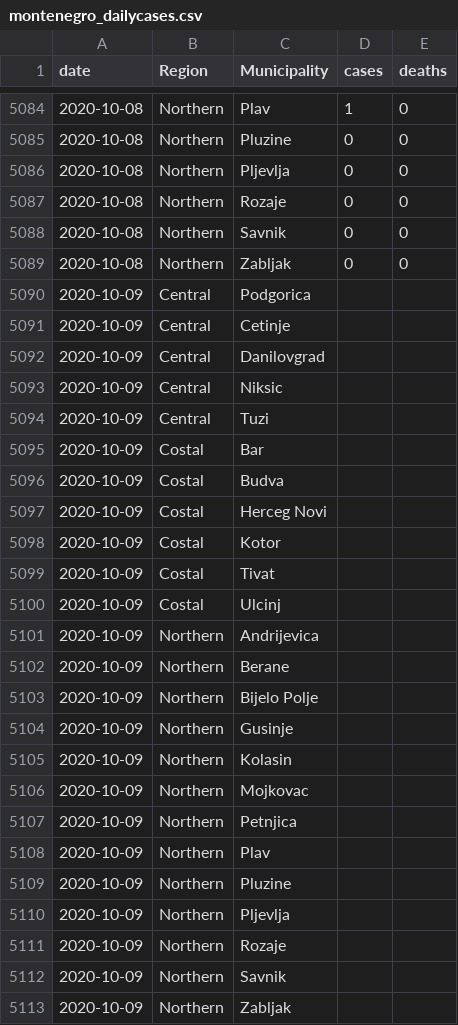
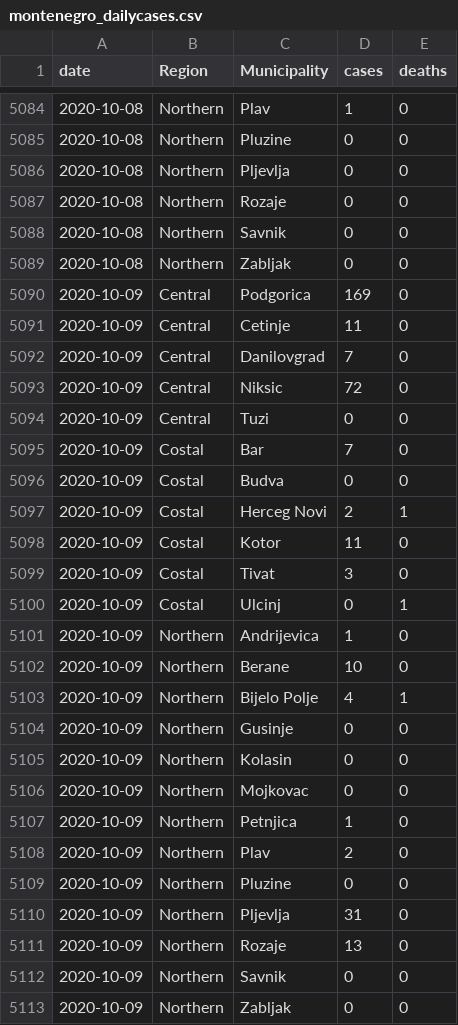
Before and after one commit to yuster0/Dashboard, a CSV file: montenegro_dailycases.csv, drawn as a sheet; only a part is shown, gaps mark what is left out.

Commit message:
updated

```diff
--- a/montenegro_dailycases.csv
+++ b/montenegro_dailycases.csv
@@ -5089,25 +5089,25 @@ date,Region,Municipality,cases,deaths
 2020-10-08,Northern,Zabljak,0,0
-2020-10-09,Central,Podgorica,,
-2020-10-09,Central,Cetinje,,
-2020-10-09,Central,Danilovgrad,,
-2020-10-09,Central,Niksic,,
-2020-10-09,Central,Tuzi,,
-2020-10-09,Costal,Bar,,
-2020-10-09,Costal,Budva,,
-2020-10-09,Costal,Herceg Novi,,
-2020-10-09,Costal,Kotor,,
-2020-10-09,Costal,Tivat,,
-2020-10-09,Costal,Ulcinj,,
-2020-10-09,Northern,Andrijevica,,
-2020-10-09,Northern,Berane,,
-2020-10-09,Northern,Bijelo Polje,,
-2020-10-09,Northern,Gusinje,,
-2020-10-09,Northern,Kolasin,,
-2020-10-09,Northern,Mojkovac,,
-2020-10-09,Northern,Petnjica,,
-2020-10-09,Northern,Plav,,
-2020-10-09,Northern,Pluzine,,
-2020-10-09,Northern,Pljevlja,,
-2020-10-09,Northern,Rozaje,,
-2020-10-09,Northern,Savnik,,
-2020-10-09,Northern,Zabljak,,
+2020-10-09,Central,Podgorica,169,0
+2020-10-09,Central,Cetinje,11,0
+2020-10-09,Central,Danilovgrad,7,0
+2020-10-09,Central,Niksic,72,0
+2020-10-09,Central,Tuzi,0,0
+2020-10-09,Costal,Bar,7,0
+2020-10-09,Costal,Budva,0,0
+2020-10-09,Costal,Herceg Novi,2,1
+2020-10-09,Costal,Kotor,11,0
+2020-10-09,Costal,Tivat,3,0
+2020-10-09,Costal,Ulcinj,0,1
+2020-10-09,Northern,Andrijevica,1,0
+2020-10-09,Northern,Berane,10,0
+2020-10-09,Northern,Bijelo Polje,4,1
+2020-10-09,Northern,Gusinje,0,0
+2020-10-09,Northern,Kolasin,0,0
+2020-10-09,Northern,Mojkovac,0,0
+2020-10-09,Northern,Petnjica,1,0
+2020-10-09,Northern,Plav,2,0
+2020-10-09,Northern,Pluzine,0,0
+2020-10-09,Northern,Pljevlja,31,0
+2020-10-09,Northern,Rozaje,13,0
+2020-10-09,Northern,Savnik,0,0
+2020-10-09,Northern,Zabljak,0,0
```
